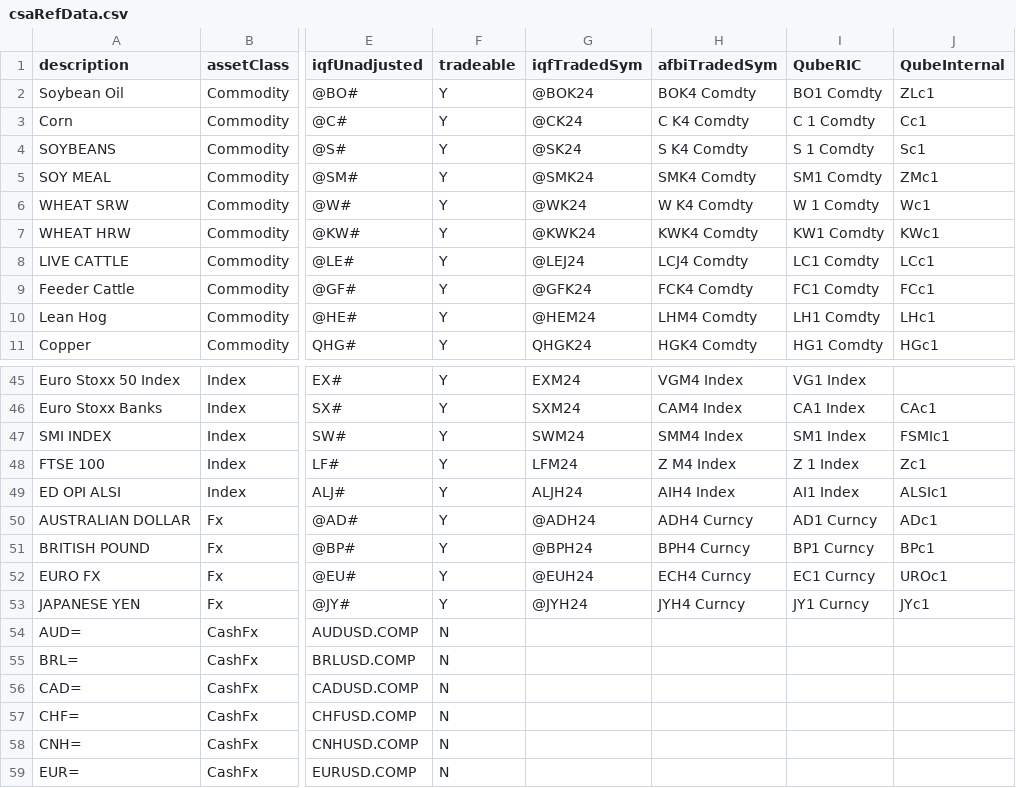
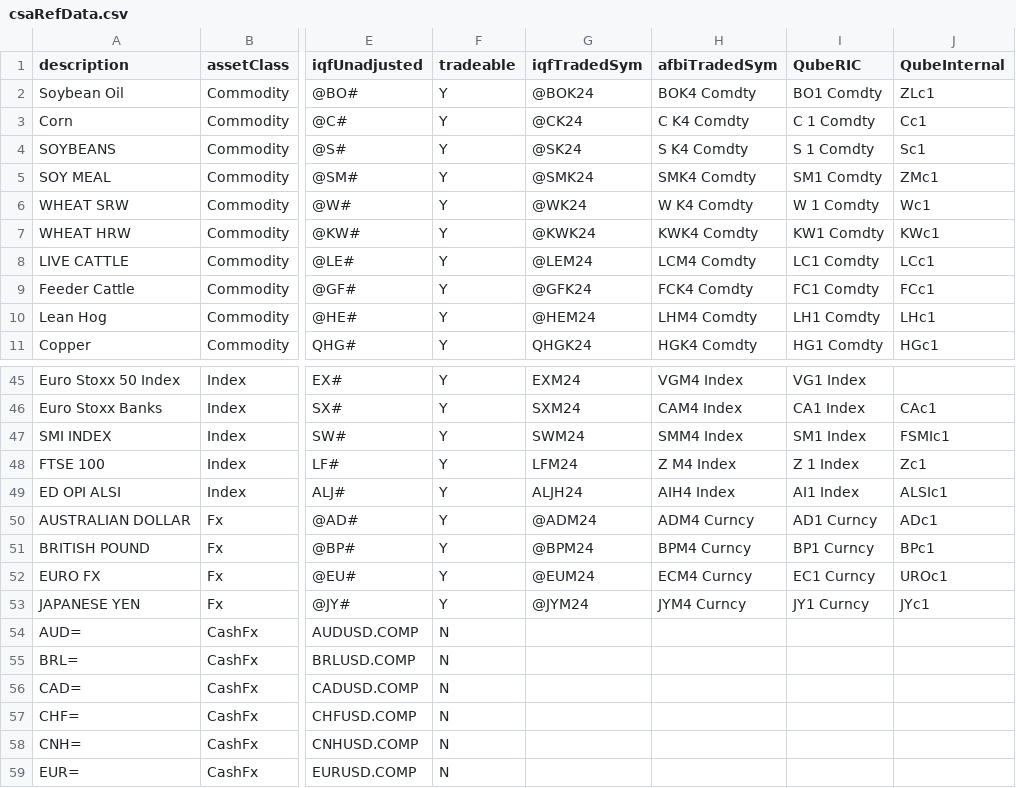
Before and after one commit to Matthew-Ramanah/csaProd, a CSV file: csaRefData.csv, drawn as a sheet; only a part is shown, gaps mark what is left out; the diff names each change by its address in the sheet, - before the commit and + after, or states it on an @@ line.

Commit message:
qube position detection fixup

```diff
--- a/csaRefData.csv
+++ b/csaRefData.csv
-G8 (iqfTradedSym): @LEJ24
+G8 (iqfTradedSym): @LEM24
-H8 (afbiTradedSym): LCJ4 Comdty
+H8 (afbiTradedSym): LCM4 Comdty
-G50 (iqfTradedSym): @ADH24
+G50 (iqfTradedSym): @ADM24
-H50 (afbiTradedSym): ADH4 Curncy
+H50 (afbiTradedSym): ADM4 Curncy
-G51 (iqfTradedSym): @BPH24
+G51 (iqfTradedSym): @BPM24
-H51 (afbiTradedSym): BPH4 Curncy
+H51 (afbiTradedSym): BPM4 Curncy
-G52 (iqfTradedSym): @EUH24
+G52 (iqfTradedSym): @EUM24
-H52 (afbiTradedSym): ECH4 Curncy
+H52 (afbiTradedSym): ECM4 Curncy
-G53 (iqfTradedSym): @JYH24
+G53 (iqfTradedSym): @JYM24
-H53 (afbiTradedSym): JYH4 Curncy
+H53 (afbiTradedSym): JYM4 Curncy
```
Also changed, not shown: 6 other files.
